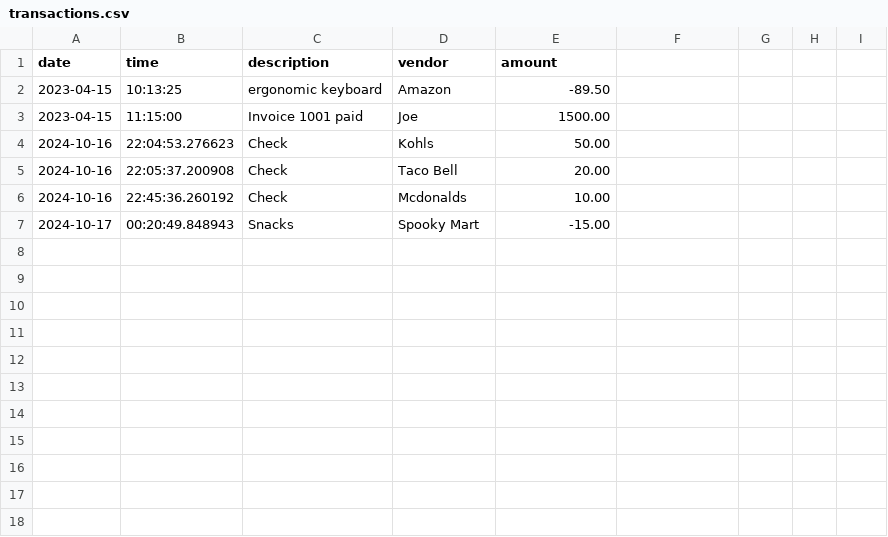
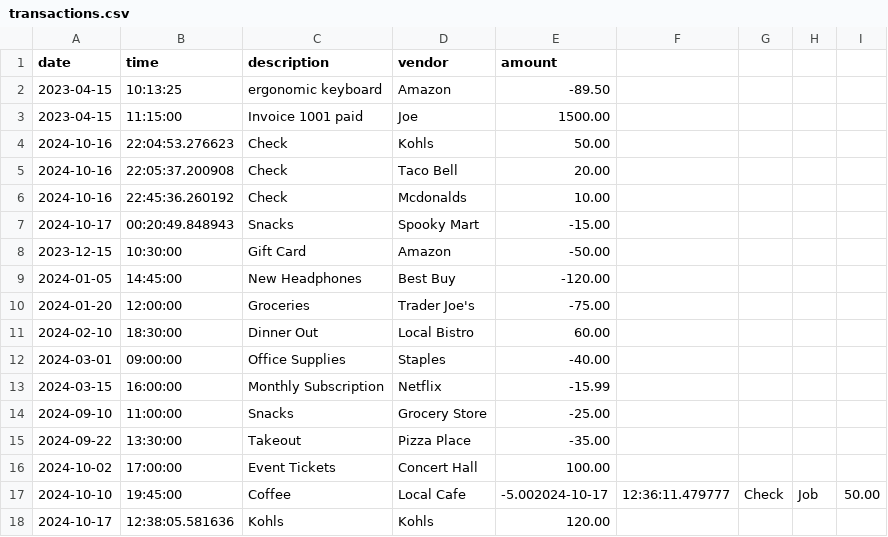
Before and after one commit to christiancvega/CapstoneOne_AccountingLedger, a CSV file: transactions.csv, drawn as a sheet; the diff names each change by its address in the sheet, - before the commit and + after, or states it on an @@ line.

```diff
--- a/transactions.csv
+++ b/transactions.csv
+row 8: 2023-12-15 | 10:30:00 | Gift Card | Amazon | -50.00
+row 9: 2024-01-05 | 14:45:00 | New Headphones | Best Buy | -120.00
+row 10: 2024-01-20 | 12:00:00 | Groceries | Trader Joe's | -75.00
+row 11: 2024-02-10 | 18:30:00 | Dinner Out | Local Bistro | 60.00
+row 12: 2024-03-01 | 09:00:00 | Office Supplies | Staples | -40.00
+row 13: 2024-03-15 | 16:00:00 | Monthly Subscription | Netflix | -15.99
+row 14: 2024-09-10 | 11:00:00 | Snacks | Grocery Store | -25.00
+row 15: 2024-09-22 | 13:30:00 | Takeout | Pizza Place | -35.00
+row 16: 2024-10-02 | 17:00:00 | Event Tickets | Concert Hall | 100.00
+row 17: 2024-10-10 | 19:45:00 | Coffee | Local Cafe | -5.002024-10-17 | 12:36:11.479777 | Check | Job | 50.00
+row 18: 2024-10-17 | 12:38:05.581636 | Kohls | Kohls | 120.00
```
Also changed, not shown: 1 other file.
